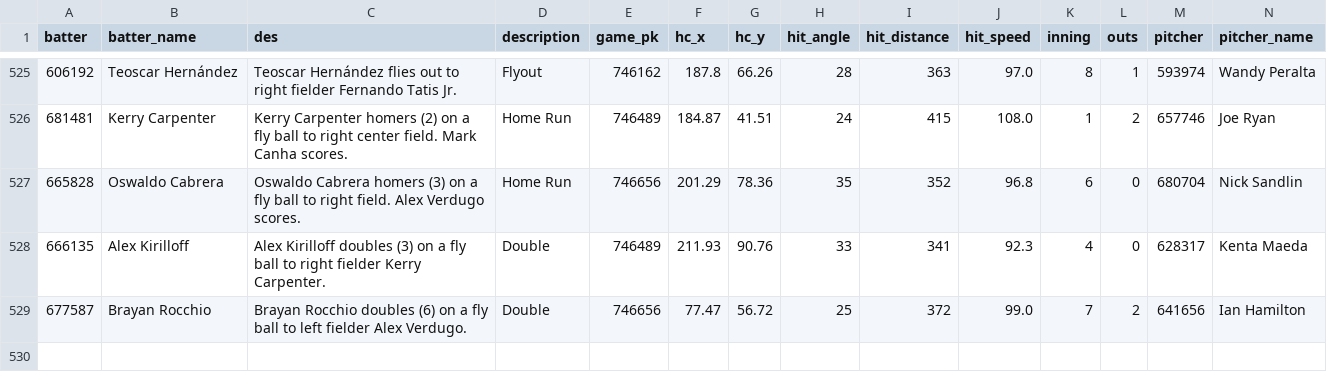
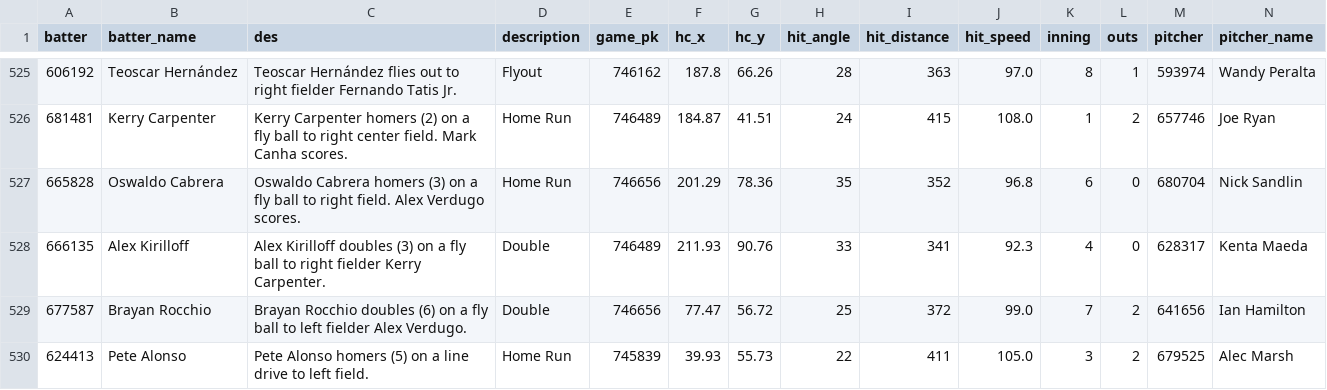
Before and after one commit to NimbleValley/home-run-api, a CSV file: site/data/2024.csv, drawn as a sheet; only a part is shown, gaps mark what is left out; rows hold the shown columns only; the diff names each change by its address in the sheet, - before the commit and + after, or states it on an @@ line.

Commit message:
Upload data

```diff
--- a/site/data/2024.csv
+++ b/site/data/2024.csv
+row 530: 624413 | Pete Alonso | Pete Alonso homers (5) on a line drive to left field. | Home Run | 745839 | 39.93 | 55.73 | 22 | 411 | 105.0 | 3 | 2 | 679525 | Alec Marsh
```
Also changed, not shown: 31 other files.
